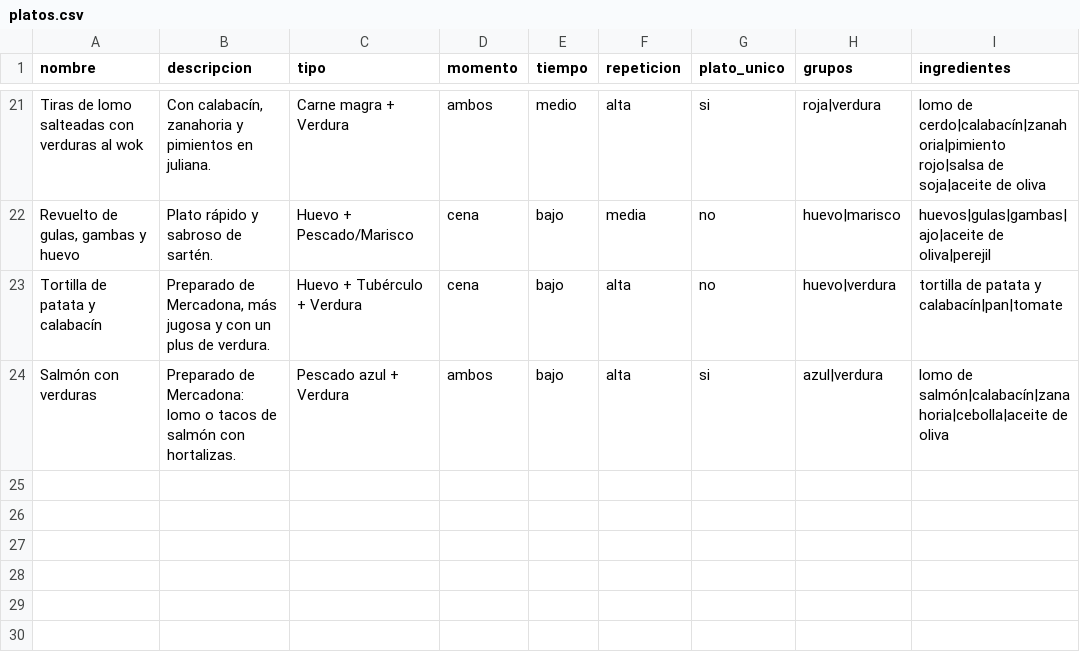
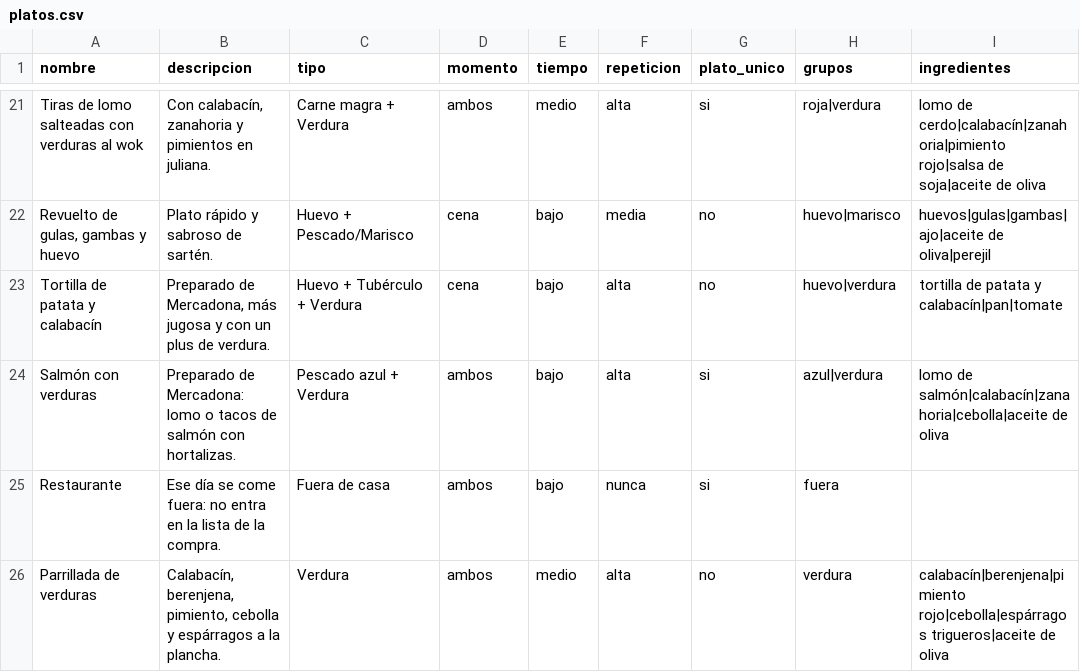
Before and after one commit to diegocalvogit/planificador-comida, a CSV file: datos/platos.csv, drawn as a sheet; only a part is shown, gaps mark what is left out; the diff names each change by its address in the sheet, - before the commit and + after, or states it on an @@ line.

```diff
--- a/datos/platos.csv
+++ b/datos/platos.csv
+row 25: Restaurante | Ese día se come fuera: no entra en la lista de la compra. | Fuera de casa | ambos | bajo | nunca | si | fuera
+row 26: Parrillada de verduras | Calabacín, berenjena, pimiento, cebolla y espárragos a la plancha. | Verdura | ambos | medio | alta | no | verdura | calabacín|berenjena|pimiento rojo|cebolla|espárragos trigueros|aceite de oliva
```
Also changed, not shown: datos/equilibrio.csv, datos/ingredientes.csv, 4 other files.
